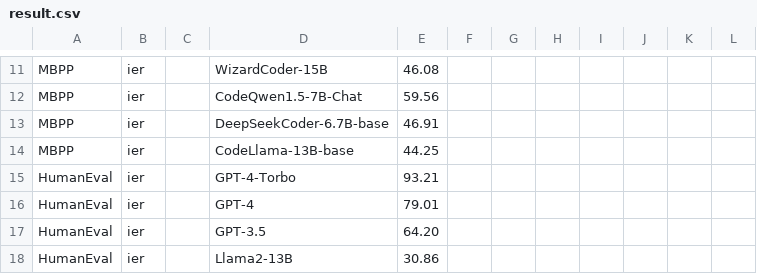
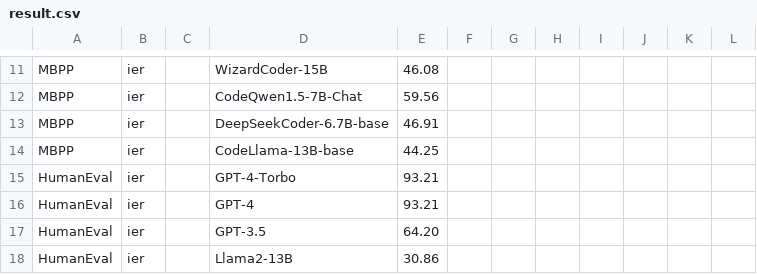
Before and after one commit to Intelligent-CAT-Lab/CodeMindLeaderBoard, a CSV file: result.csv, drawn as a sheet; only a part is shown, gaps mark what is left out.

Commit message:
Update result.csv

```diff
--- a/result.csv
+++ b/result.csv
@@ -15,3 +15,3 @@ MBPP,ier,,CodeLlama-13B-base,44.25,,,,,,,
 HumanEval,ier,,GPT-4-Torbo,93.21,,,,,,,
-HumanEval,ier,,GPT-4,79.01,,,,,,,
+HumanEval,ier,,GPT-4,93.21,,,,,,,
 HumanEval,ier,,GPT-3.5,64.20,,,,,,,
```
